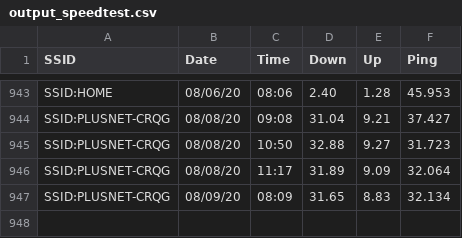
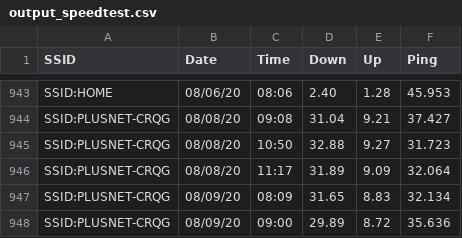
Before and after one commit to brianwilfredcraig/speedtester, a CSV file: output_speedtest.csv, drawn as a sheet; only a part is shown, gaps mark what is left out.

```diff
--- a/output_speedtest.csv
+++ b/output_speedtest.csv
@@ -947 +947,2 @@ SSID:PLUSNET-CRQG,08/08/20,11:17,31.89,9.09,32.064
 SSID:PLUSNET-CRQG,08/09/20,08:09,31.65,8.83,32.134
+SSID:PLUSNET-CRQG,08/09/20,09:00,29.89,8.72,35.636
```
Also changed, not shown: 1 other file.
